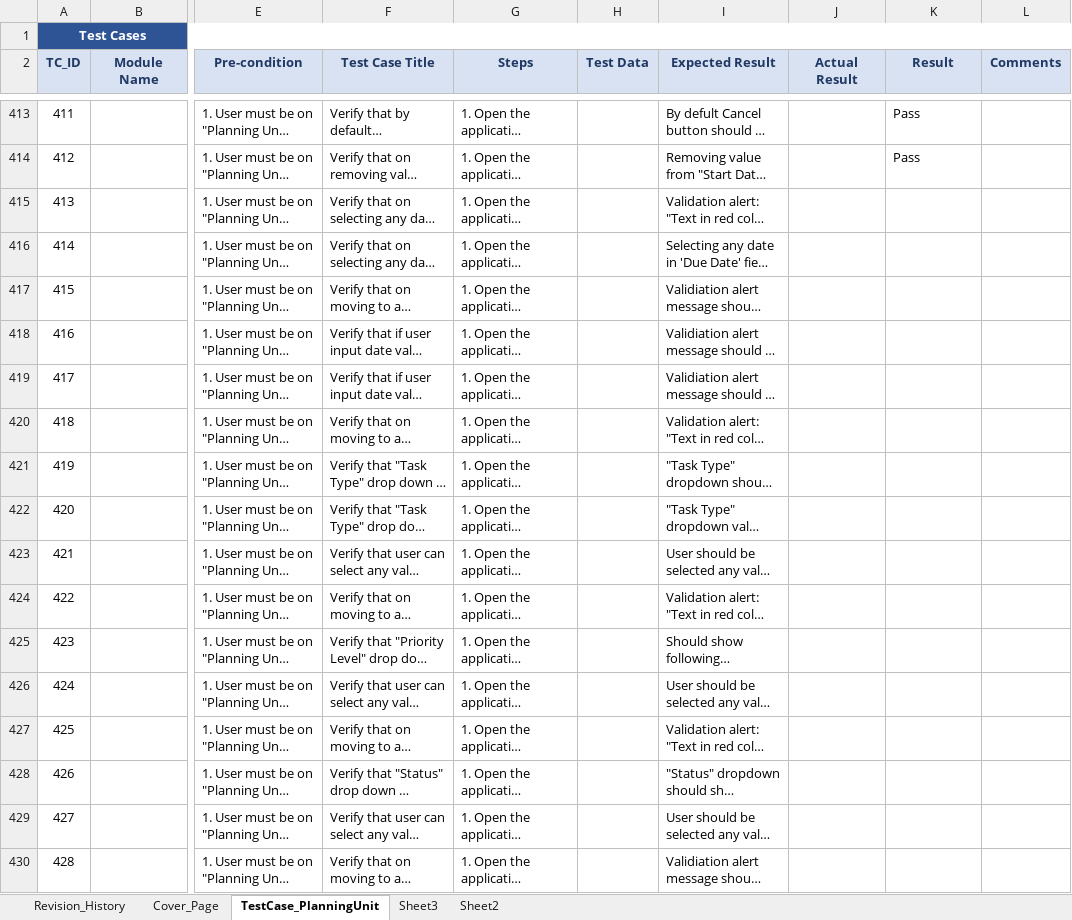
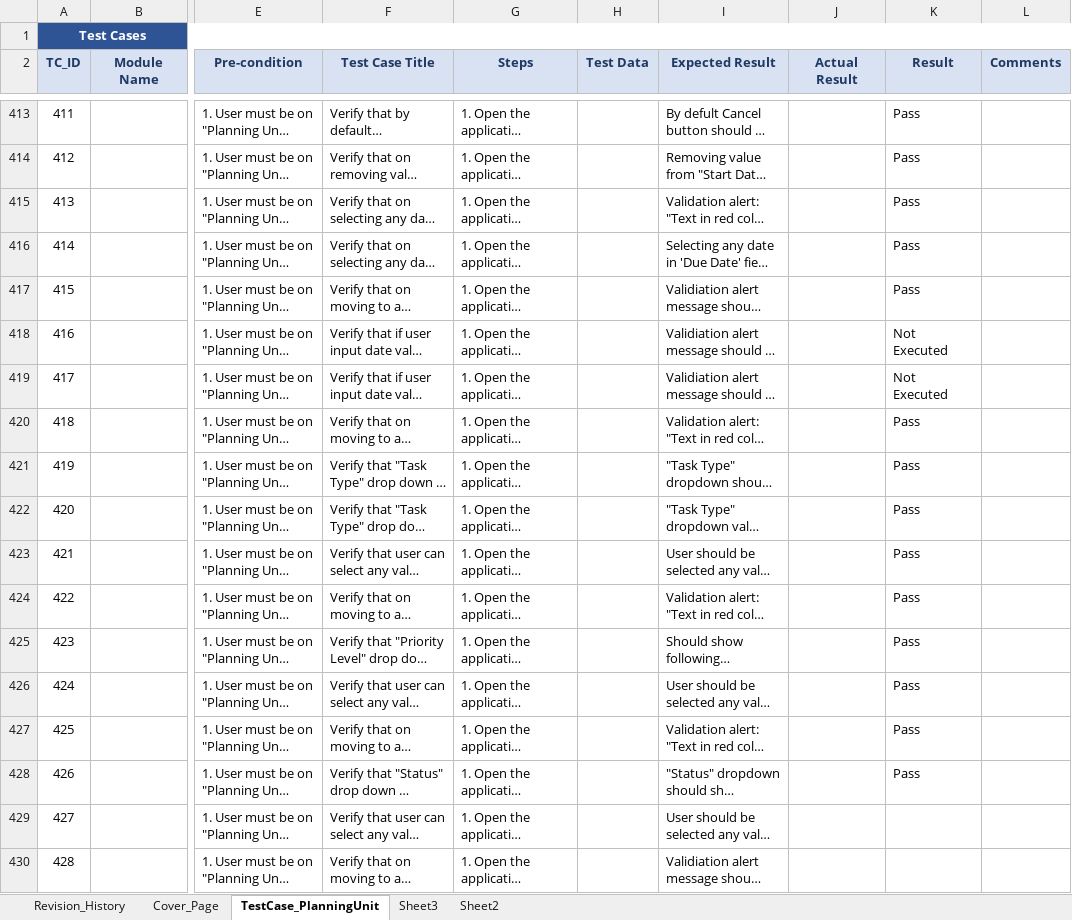
Before and after one commit to shantanupl/DiamondQA, an Excel workbook: SpolAutomation/src/resources/excelfile/SPOL_TestCase.xlsx, sheet TestCase_PlanningUnit, drawn as a sheet; only a part is shown, gaps mark what is left out; long unchanged cells end in …; values as stored, in another font and other column widths than the file's, no borders; conditional formats not drawn; the diff names each change by its address in the sheet, - before the commit and + after, or states it on an @@ line.

Commit message:
Added 3 class files and excel.

```diff
--- a/SpolAutomation/src/resources/excelfile/SPOL_TestCase.xlsx (sheet TestCase_PlanningUnit)
+++ b/SpolAutomation/src/resources/excelfile/SPOL_TestCase.xlsx (sheet TestCase_PlanningUnit)
-K415:K417 (Result): (empty)
+K415:K417 (Result): Pass
-K418:K419 (Result): (empty)
+K418:K419 (Result): Not Executed
-K420:K428 (Result): (empty)
+K420:K428 (Result): Pass
```
Also changed, not shown: 3 other files.
